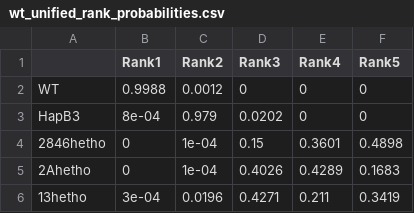
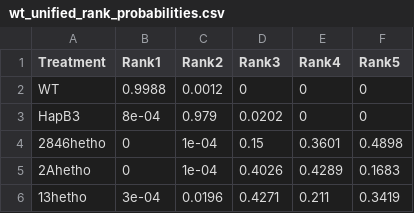
Before and after one commit to michael-ford/dpyd-arm-model, a CSV file: output/wt_unified/wt_unified_rank_probabilities.csv, drawn as a sheet.

Commit message:
Add publication figures, tables, and refreshed outputs
Figures (for manuscript):
- figure2_network.png - Star topology network diagram
- figure5_forest.png - Forest plot with ORs vs Wild-type
- figure6_rankogram.png - Rankogram with SUCRA values

Tables (supplementary):
- table2_pairwise_or.csv - Pairwise odds ratio matrix
- tableS5_absolute_risks.csv - Absolute toxicity probabilities
- tableS6_diagnostics.csv - Model diagnostics
- tableS7_heterogeneity.csv - Heterogeneity parameters

Also includes refreshed output files from verified pipeline run.

```diff
--- a/output/wt_unified/wt_unified_rank_probabilities.csv
+++ b/output/wt_unified/wt_unified_rank_probabilities.csv
@@ -1,2 +1,2 @@
-"","Rank1","Rank2","Rank3","Rank4","Rank5"
+"Treatment","Rank1","Rank2","Rank3","Rank4","Rank5"
 "WT",0.9988,0.0012,0,0,0
```
Also changed, not shown: output/wt_unified/wt_unified_heterogeneity_params.csv, 11 other files.
